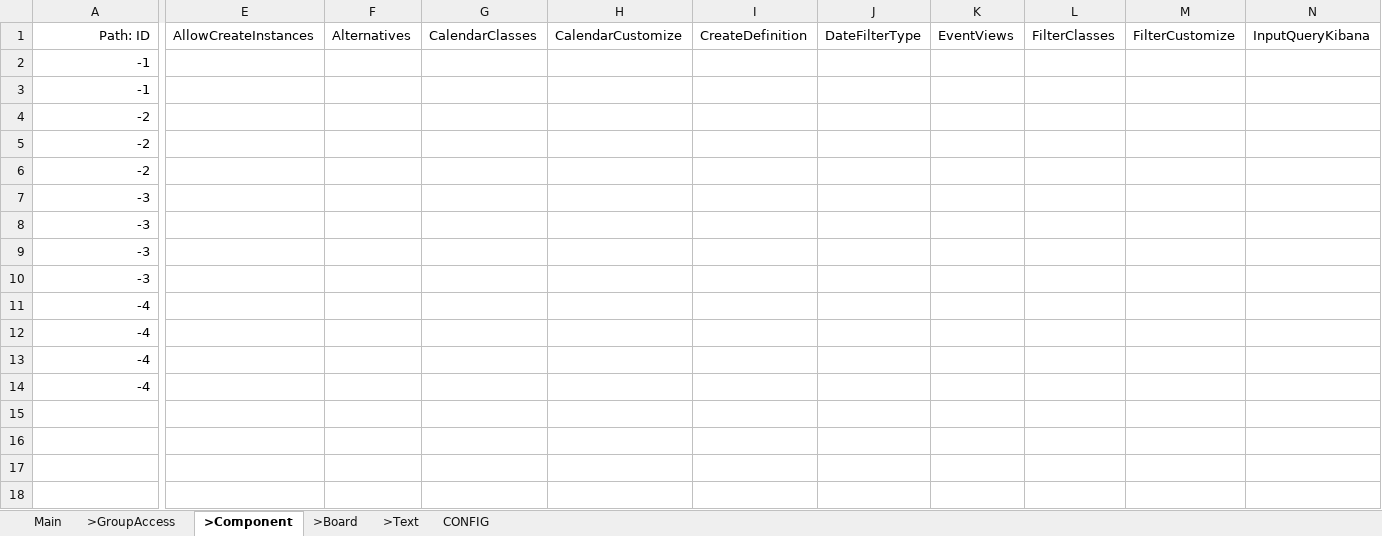
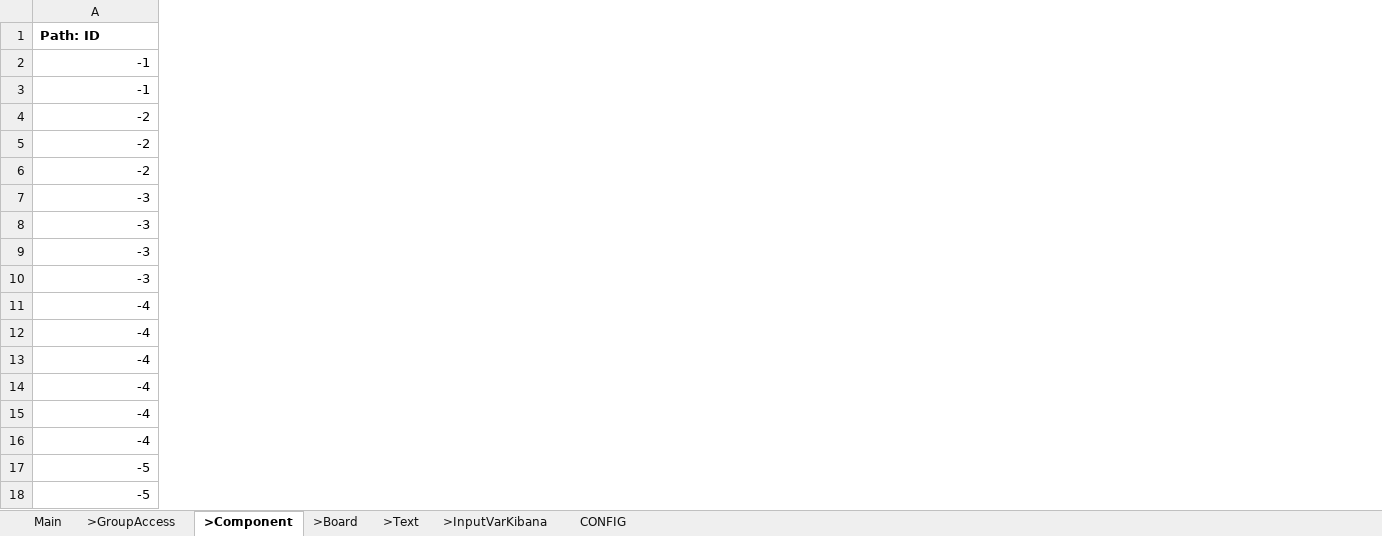
Before and after one commit to cob/customize.dashboard.dash, an Excel workbook: others/customize.dashboard.dash/instances/2.dashboard_v1.xlsx, sheet >Component, drawn as a sheet; only a part is shown, gaps mark what is left out; values as stored, in another font and other column widths than the file's, no borders; removed rows and columns are numbered as before the commit, all else as after; rows hold the shown columns only; the diff covers the shown part only; the diff names each change by its address in the sheet, - before the commit and + after, or states it on an @@ line.

Commit message:
chore: update base dashboards

```diff
--- a/others/customize.dashboard.dash/instances/2.dashboard_v1.xlsx (sheet >Component)
+++ b/others/customize.dashboard.dash/instances/2.dashboard_v1.xlsx (sheet >Component)
+sheet tab: >InputVarKibana
-column E (AllowCreateInstances), empty
-column F (Alternatives), empty
-column G (CalendarClasses), empty
-column H (CalendarCustomize), empty
-column I (CreateDefinition), empty
-column J (DateFilterType), empty
-column K (EventViews), empty
-column L (FilterClasses), empty
-column M (FilterCustomize), empty
-column N (InputQueryKibana), empty
@@ A1 bold: off → on, alignment: right → left @@
+row 13: -4
+row 14: -4
+row 17: -5
+row 18: -5
```
Also changed, not shown: 9 removed columns, 2 edited cells and cell formats elsewhere in this sheet, sheet Main, sheet >Text, sheet >Board, sheet >GroupAccess, 1 other file.
